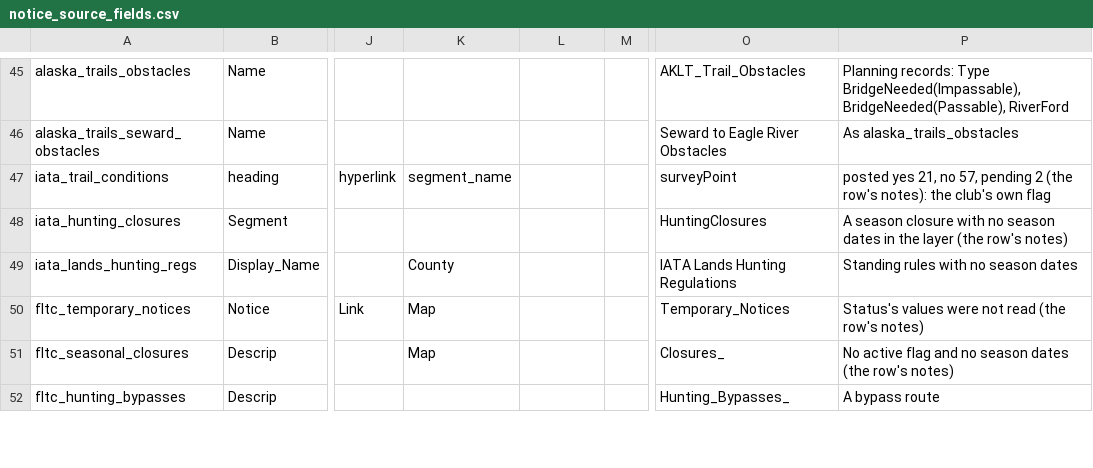
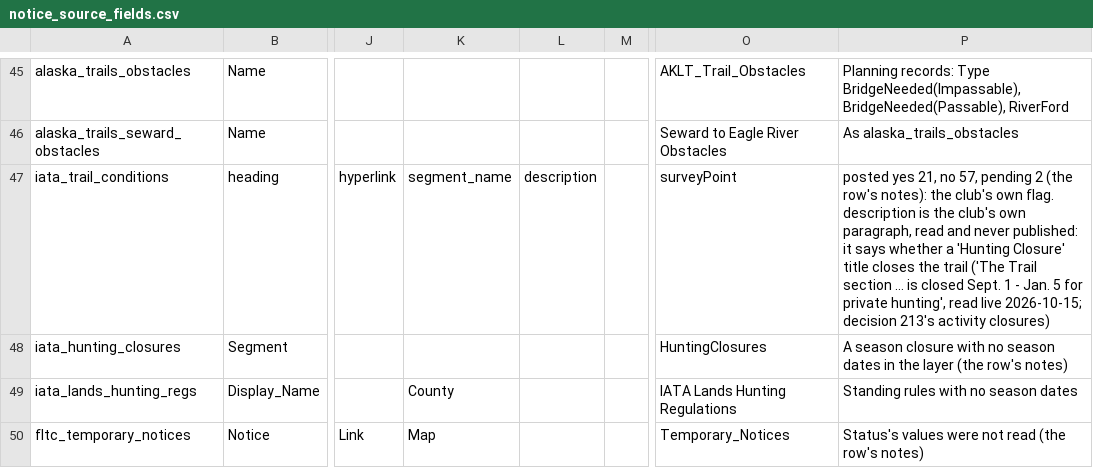
Before and after one commit to OurHike/OurHike, a CSV file: pipeline/dbt/seeds/notice_source_fields.csv, drawn as a sheet; only a part is shown, gaps mark what is left out; the shorter side is filled out with more unchanged rows; the diff names each change by its address in the sheet, - before the commit and + after, or states it on an @@ line.

```diff
--- a/pipeline/dbt/seeds/notice_source_fields.csv
+++ b/pipeline/dbt/seeds/notice_source_fields.csv
-L47: (empty)
+L47: description
-P47: …club's own flag
+P47: …club's own flag. description is the club's own paragraph, read and never published: it says whether a 'Hunting Closure' title closes the trail ('The Trail section … is closed Sept. 1 - Jan. 5 for private hunting', read live 2026-10-15; decision 213's activity closures)
```
Also changed, not shown: pipeline/dbt/seeds/notice_words.csv, 6 other files.
